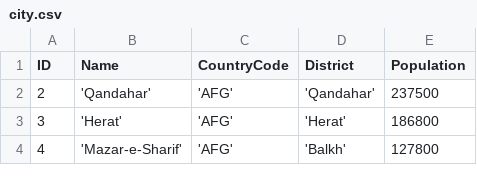
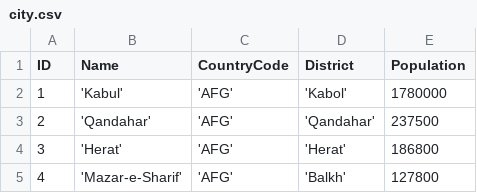
Before and after one commit to vtchernyi/FastDataLoad, a CSV file: sampleData/city.csv, drawn as a sheet; only a part is shown.

```diff
--- a/sampleData/city.csv
+++ b/sampleData/city.csv
@@ -1,2 +1,3 @@
 ID, Name, CountryCode, District, Population
+1,'Kabul','AFG','Kabol',1780000
 2,'Qandahar','AFG','Qandahar',237500
```
Also changed, not shown: sampleData/country.csv, 9 other files.
